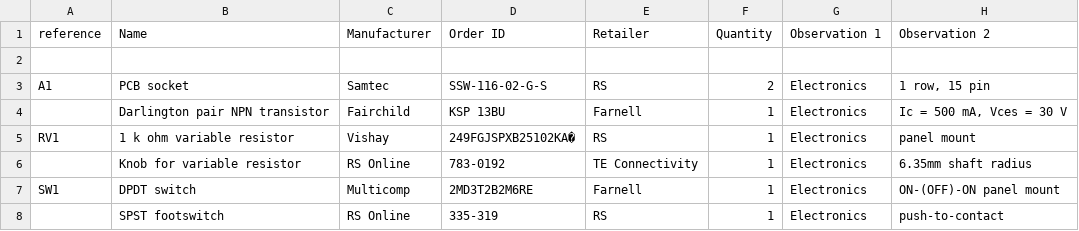
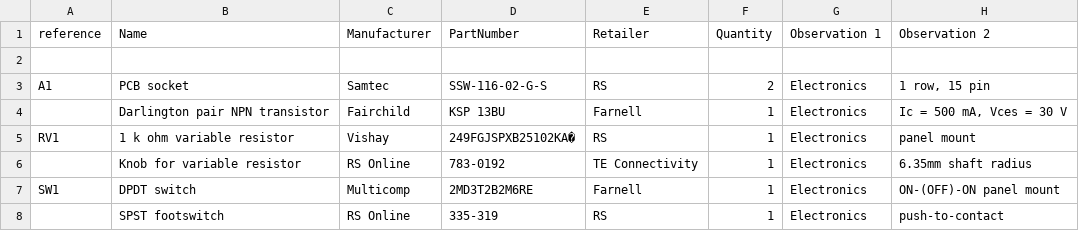
Before and after one commit to astronicmn/stuffs, a CSV file: BOM (1).csv, drawn as a sheet; only a part is shown.

Commit message:
Update BOM (1).csv

```diff
--- a/BOM (1).csv
+++ b/BOM (1).csv
@@ -1,2 +1,2 @@
-reference,Name,Manufacturer,Order ID,Retailer,Quantity,Observation 1,Observation 2
+reference,Name,Manufacturer,PartNumber,Retailer,Quantity,Observation 1,Observation 2
 ,,,,,,,
```
